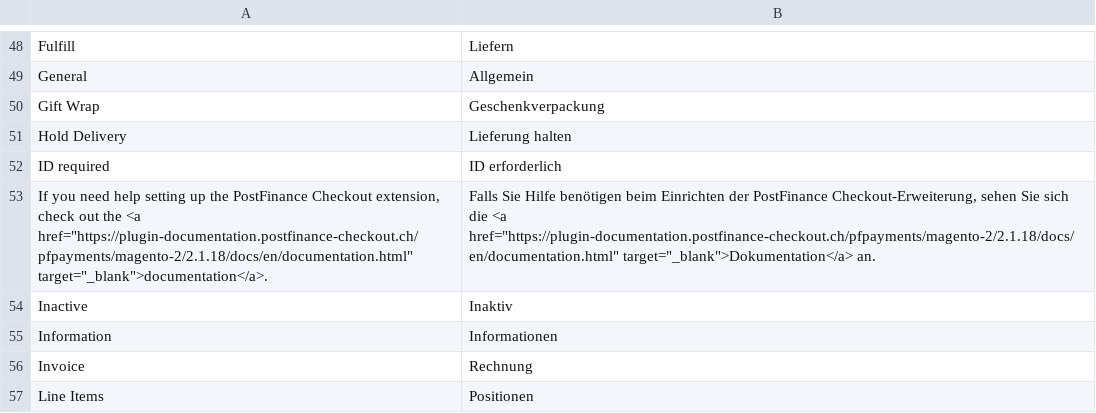
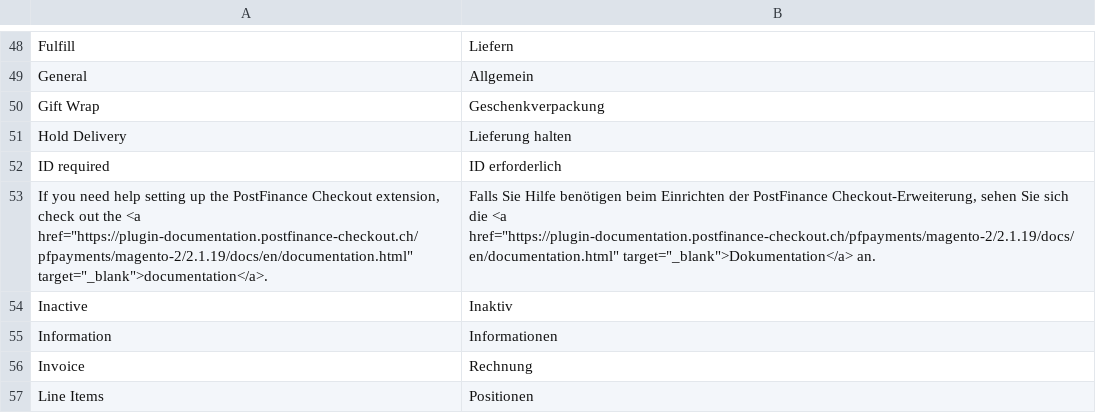
Before and after one commit to pfpayments/magento-2, a CSV file: i18n/de_CH.csv, drawn as a sheet; only a part is shown, gaps mark what is left out.

```diff
--- a/i18n/de_CH.csv
+++ b/i18n/de_CH.csv
@@ -52,3 +52,3 @@
 "ID required","ID erforderlich"
-"If you need help setting up the PostFinance Checkout extension, check out the <a href=""https://plugin-documentation.postfinance-checkout.ch/pfpayments/magento-2/2.1.18/docs/en/documentation.html"" target=""_blank"">documentation</a>.","Falls Sie Hilfe benötigen beim Einrichten der PostFinance Checkout-Erweiterung, sehen Sie sich die <a href=""https://plugin-documentation.postfinance-checkout.ch/pfpayments/magento-2/2.1.18/docs/en/documentation.html"" target=""_blank"">Dokumentation</a> an."
+"If you need help setting up the PostFinance Checkout extension, check out the <a href=""https://plugin-documentation.postfinance-checkout.ch/pfpayments/magento-2/2.1.19/docs/en/documentation.html"" target=""_blank"">documentation</a>.","Falls Sie Hilfe benötigen beim Einrichten der PostFinance Checkout-Erweiterung, sehen Sie sich die <a href=""https://plugin-documentation.postfinance-checkout.ch/pfpayments/magento-2/2.1.19/docs/en/documentation.html"" target=""_blank"">Dokumentation</a> an."
 "Inactive","Inaktiv"
```
Also changed, not shown: i18n/en_US.csv, i18n/fr_CH.csv, 12 other files.
